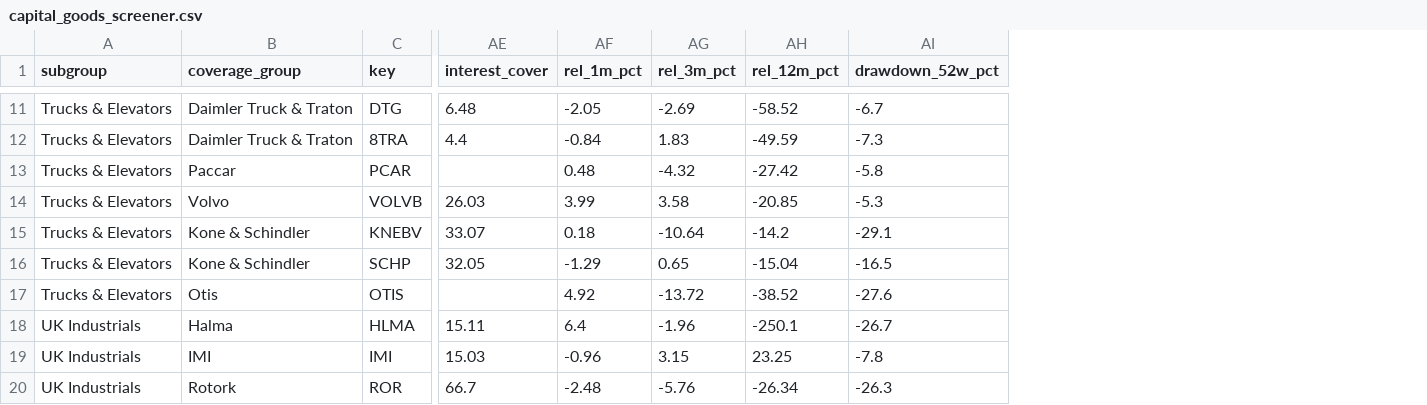
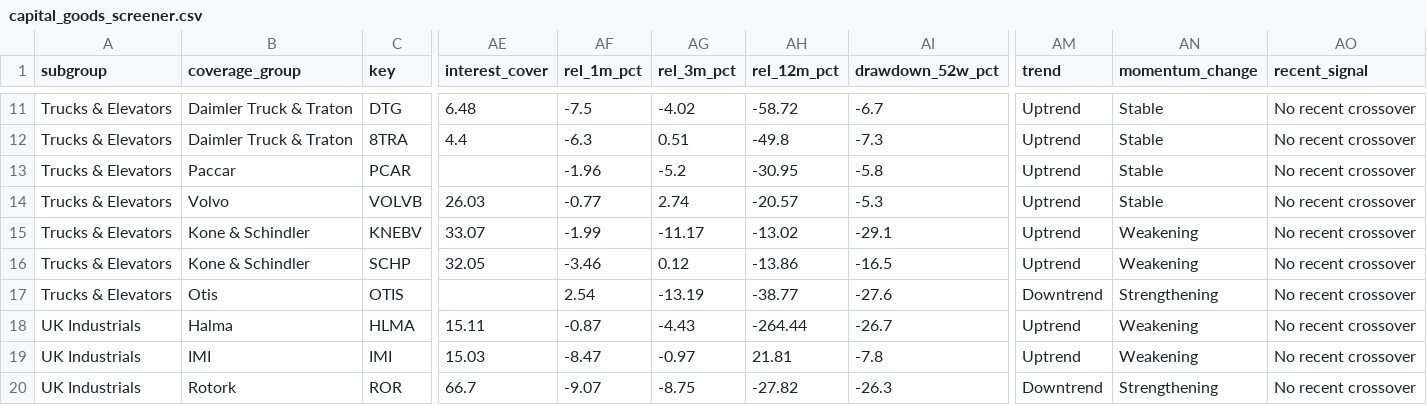
Before and after one commit to mustafa-sjs/capital-goods-screener, a CSV file: capital_goods_screener.csv, drawn as a sheet; only a part is shown, gaps mark what is left out; the diff covers the shown part only; the diff names each change by its address in the sheet, - before the commit and + after, or states it on an @@ line.

```diff
--- a/capital_goods_screener.csv
+++ b/capital_goods_screener.csv
+column AM (trend), rows 11-20: Uptrend | Uptrend | Uptrend | Uptrend | Uptrend | Uptrend | Downtrend | Uptrend | Uptrend | Downtrend
+column AN (momentum_change), rows 11-20: Stable | Stable | Stable | Stable | Weakening | Weakening | Strengthening | Weakening | Weakening | Strengthening
+column AO (recent_signal), rows 11-20: all No recent crossover
-AF11 (rel_1m_pct): -2.05
+AF11 (rel_1m_pct): -7.5
-AG11 (rel_3m_pct): -2.69
+AG11 (rel_3m_pct): -4.02
-AH11 (rel_12m_pct): -58.52
+AH11 (rel_12m_pct): -58.72
-AF12 (rel_1m_pct): -0.84
+AF12 (rel_1m_pct): -6.3
-AG12 (rel_3m_pct): 1.83
+AG12 (rel_3m_pct): 0.51
-AH12 (rel_12m_pct): -49.59
+AH12 (rel_12m_pct): -49.8
-AF13 (rel_1m_pct): 0.48
+AF13 (rel_1m_pct): -1.96
-AG13 (rel_3m_pct): -4.32
+AG13 (rel_3m_pct): -5.2
-AH13 (rel_12m_pct): -27.42
+AH13 (rel_12m_pct): -30.95
-AF14 (rel_1m_pct): 3.99
+AF14 (rel_1m_pct): -0.77
-AG14 (rel_3m_pct): 3.58
+AG14 (rel_3m_pct): 2.74
-AH14 (rel_12m_pct): -20.85
+AH14 (rel_12m_pct): -20.57
-AF15 (rel_1m_pct): 0.18
+AF15 (rel_1m_pct): -1.99
-AG15 (rel_3m_pct): -10.64
+AG15 (rel_3m_pct): -11.17
-AH15 (rel_12m_pct): -14.2
+AH15 (rel_12m_pct): -13.02
-AF16 (rel_1m_pct): -1.29
+AF16 (rel_1m_pct): -3.46
-AG16 (rel_3m_pct): 0.65
+AG16 (rel_3m_pct): 0.12
-AH16 (rel_12m_pct): -15.04
+AH16 (rel_12m_pct): -13.86
-AF17 (rel_1m_pct): 4.92
+AF17 (rel_1m_pct): 2.54
-AG17 (rel_3m_pct): -13.72
+AG17 (rel_3m_pct): -13.19
-AH17 (rel_12m_pct): -38.52
+AH17 (rel_12m_pct): -38.77
-AF18 (rel_1m_pct): 6.4
+AF18 (rel_1m_pct): -0.87
-AG18 (rel_3m_pct): -1.96
+AG18 (rel_3m_pct): -4.43
-AH18 (rel_12m_pct): -250.1
+AH18 (rel_12m_pct): -264.44
-AF19 (rel_1m_pct): -0.96
+AF19 (rel_1m_pct): -8.47
-AG19 (rel_3m_pct): 3.15
+AG19 (rel_3m_pct): -0.97
-AH19 (rel_12m_pct): 23.25
+AH19 (rel_12m_pct): 21.81
-AF20 (rel_1m_pct): -2.48
+AF20 (rel_1m_pct): -9.07
-AG20 (rel_3m_pct): -5.76
+AG20 (rel_3m_pct): -8.75
-AH20 (rel_12m_pct): -26.34
+AH20 (rel_12m_pct): -27.82
```
Also changed, not shown: 60 edited cells elsewhere in this file, capital_goods_market_close.csv, 32 other files.
